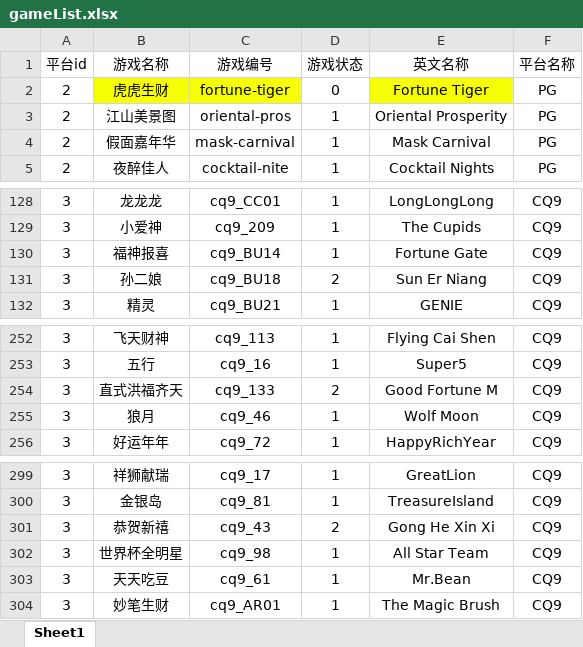
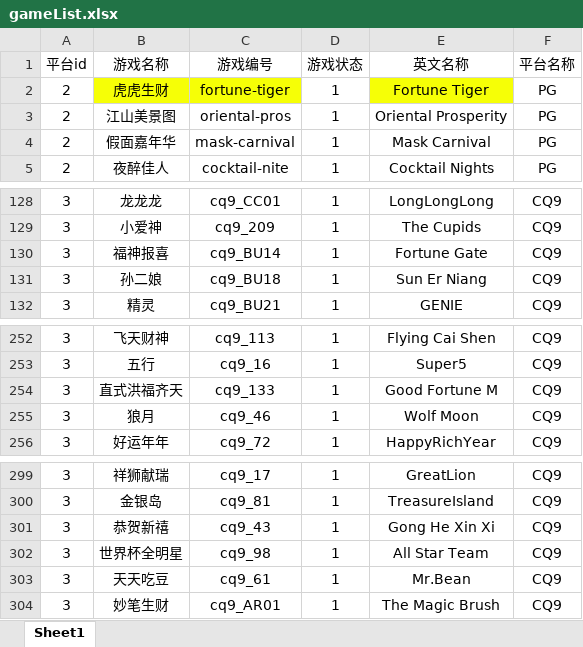
Before and after one commit to hong187168231/sckkcasino, an Excel workbook: casino/casino-admin/src/main/resources/excleTemplate/gameList.xlsx, sheet Sheet1, drawn as a sheet; only a part is shown, gaps mark what is left out; values as stored, in another font and other column widths than the file's, no borders; the diff names each change by its address in the sheet, - before the commit and + after, or states it on an @@ line.

Commit message:
三方游戏数维护

```diff
--- a/casino/casino-admin/src/main/resources/excleTemplate/gameList.xlsx (sheet Sheet1)
+++ b/casino/casino-admin/src/main/resources/excleTemplate/gameList.xlsx (sheet Sheet1)
-D2 (游戏状态): 0
+D2 (游戏状态): 1
-D131 (游戏状态): 2
+D131 (游戏状态): 1
-D254 (游戏状态): 2
+D254 (游戏状态): 1
-D301 (游戏状态): 2
+D301 (游戏状态): 1
```
